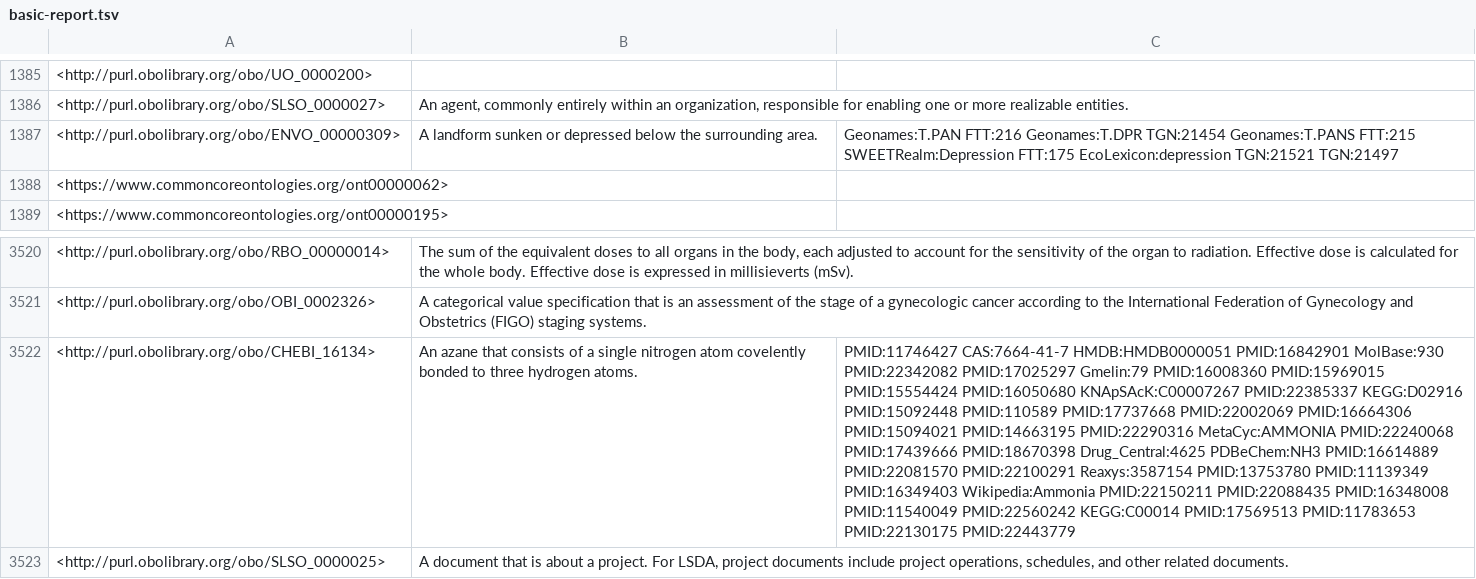
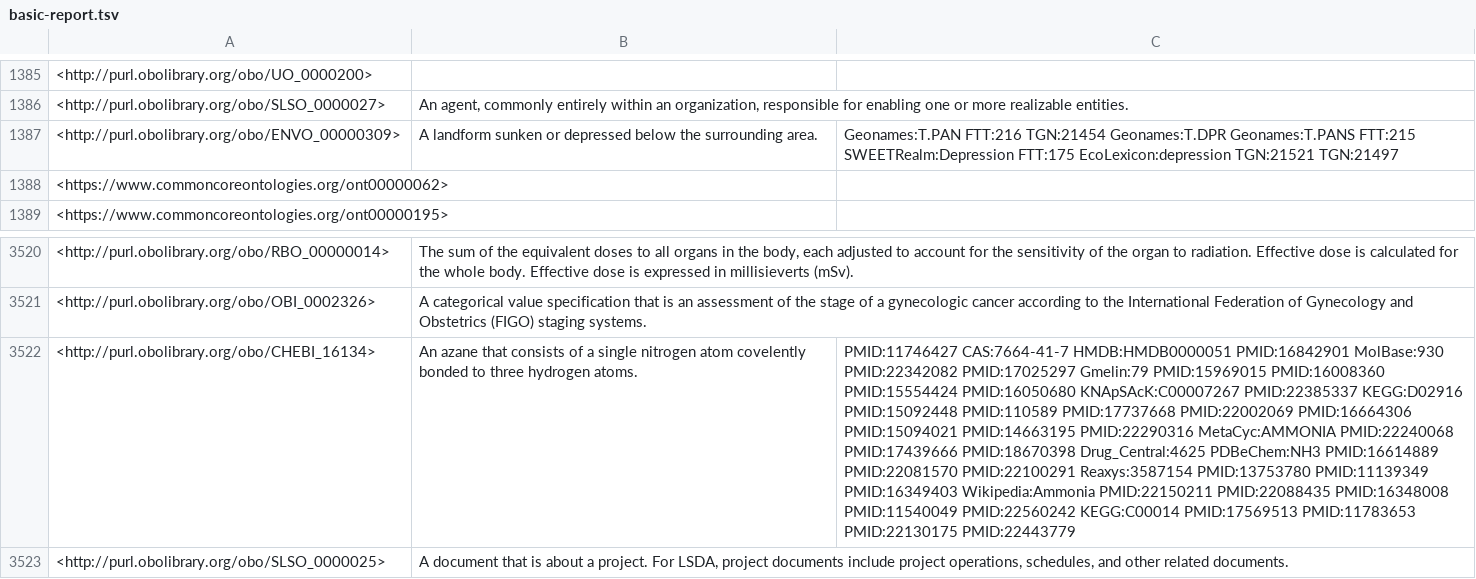
Before and after one commit to nasa/LSDAO, a TSV file: src/ontology/reports/basic-report.tsv, drawn as a sheet; only a part is shown, gaps mark what is left out; the diff names each change by its address in the sheet, - before the commit and + after, or states it on an @@ line.

```diff
--- a/src/ontology/reports/basic-report.tsv
+++ b/src/ontology/reports/basic-report.tsv
-C1387: Geonames:T.PAN FTT:216 Geonames:T.DPR TGN:21454 Geonames:T.PANS FTT:215…
+C1387: Geonames:T.PAN FTT:216 TGN:21454 Geonames:T.DPR Geonames:T.PANS FTT:215…
-C3522: …PMID:17025297 Gmelin:79 PMID:16008360 PMID:15969015 PMID:15554424 PMID:16050680…
+C3522: …PMID:17025297 Gmelin:79 PMID:15969015 PMID:16008360 PMID:15554424 PMID:16050680…
```
Also changed, not shown: src/ontology/reports/edges.tsv, src/ontology/reports/synonyms.tsv, 16 other files.
